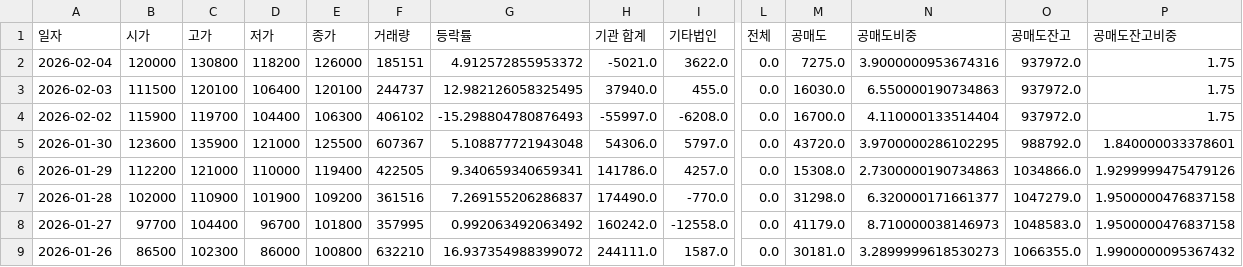
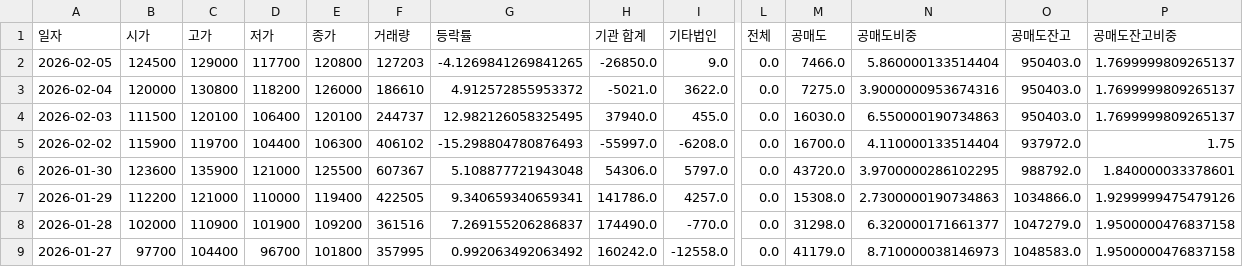
Before and after one commit to ccyun95/Pharma_bio, a CSV file: data/Caregen_214370_stock_data.csv, drawn as a sheet; only a part is shown, gaps mark what is left out; the shorter side is filled out with more unchanged rows; addresses are those after the commit; rows hold the shown columns only; the diff names each change by its address in the sheet, - before the commit and + after, or states it on an @@ line.

```diff
--- a/data/Caregen_214370_stock_data.csv
+++ b/data/Caregen_214370_stock_data.csv
+row 2: 2026-02-05 | 124500 | 129000 | 117700 | 120800 | 127203 | -4.1269841269841265 | -26850.0 | 9.0 | 0.0 | 7466.0 | 5.860000133514404 | 950403.0 | 1.7699999809265137
-F3 (거래량): 185151
+F3 (거래량): 186610
-O3:O4 (공매도잔고): 937972.0
+O3:O4 (공매도잔고): 950403.0
-P3:P4 (공매도잔고비중): 1.75
+P3:P4 (공매도잔고비중): 1.7699999809265137
```
Also changed, not shown: data/Celltrion_068270_stock_data.csv, data/Ligachem_Bio_141080_stock_data.csv, 16 other files.
